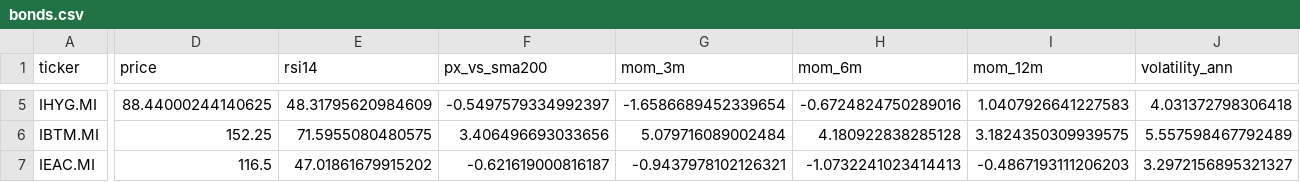
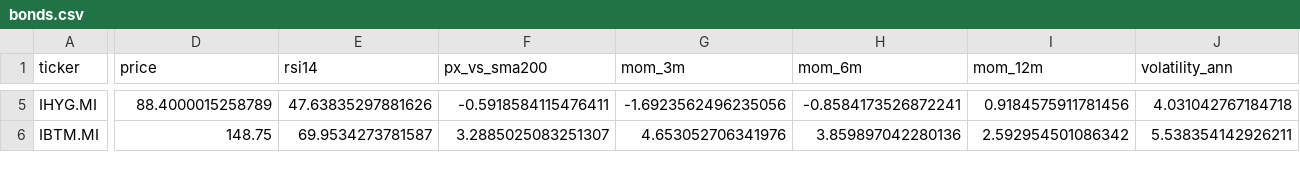
Before and after one commit to massimosaccol/eu-screener, a CSV file: data/bonds.csv, drawn as a sheet; only a part is shown, gaps mark what is left out; removed rows and columns are numbered as before the commit, all else as after; rows hold the shown columns only; the diff covers the shown part only; the diff names each change by its address in the sheet, - before the commit and + after, or states it on an @@ line.

```diff
--- a/data/bonds.csv
+++ b/data/bonds.csv
-D5 (price): 88.44000244140625
+D5 (price): 88.4000015258789
-E5 (rsi14): 48.31795620984609
+E5 (rsi14): 47.63835297881626
-F5 (px_vs_sma200): -0.5497579334992397
+F5 (px_vs_sma200): -0.5918584115476411
-G5 (mom_3m): -1.6586689452339654
+G5 (mom_3m): -1.6923562496235056
-H5 (mom_6m): -0.6724824750289016
+H5 (mom_6m): -0.8584173526872241
-I5 (mom_12m): 1.0407926641227583
+I5 (mom_12m): 0.9184575911781456
-J5 (volatility_ann): 4.031372798306418
+J5 (volatility_ann): 4.031042767184718
-D6 (price): 152.25
+D6 (price): 148.75
-E6 (rsi14): 71.5955080480575
+E6 (rsi14): 69.9534273781587
-F6 (px_vs_sma200): 3.406496693033656
+F6 (px_vs_sma200): 3.2885025083251307
-G6 (mom_3m): 5.079716089002484
+G6 (mom_3m): 4.653052706341976
-H6 (mom_6m): 4.180922838285128
+H6 (mom_6m): 3.859897042280136
-I6 (mom_12m): 3.1824350309939575
+I6 (mom_12m): 2.592954501086342
-J6 (volatility_ann): 5.557598467792489
+J6 (volatility_ann): 5.538354142926211
-row 7: IEAC.MI | 116.5 | 47.01861679915202 | -0.621619000816187 | -0.9437978102126321 | -1.0732241023414413 | -0.4867193111206203 | 3.2972156895321327
```
Also changed, not shown: 2 added rows, 1 removed row and 94 edited cells elsewhere in this file, data/equities.csv, 5 other files.
